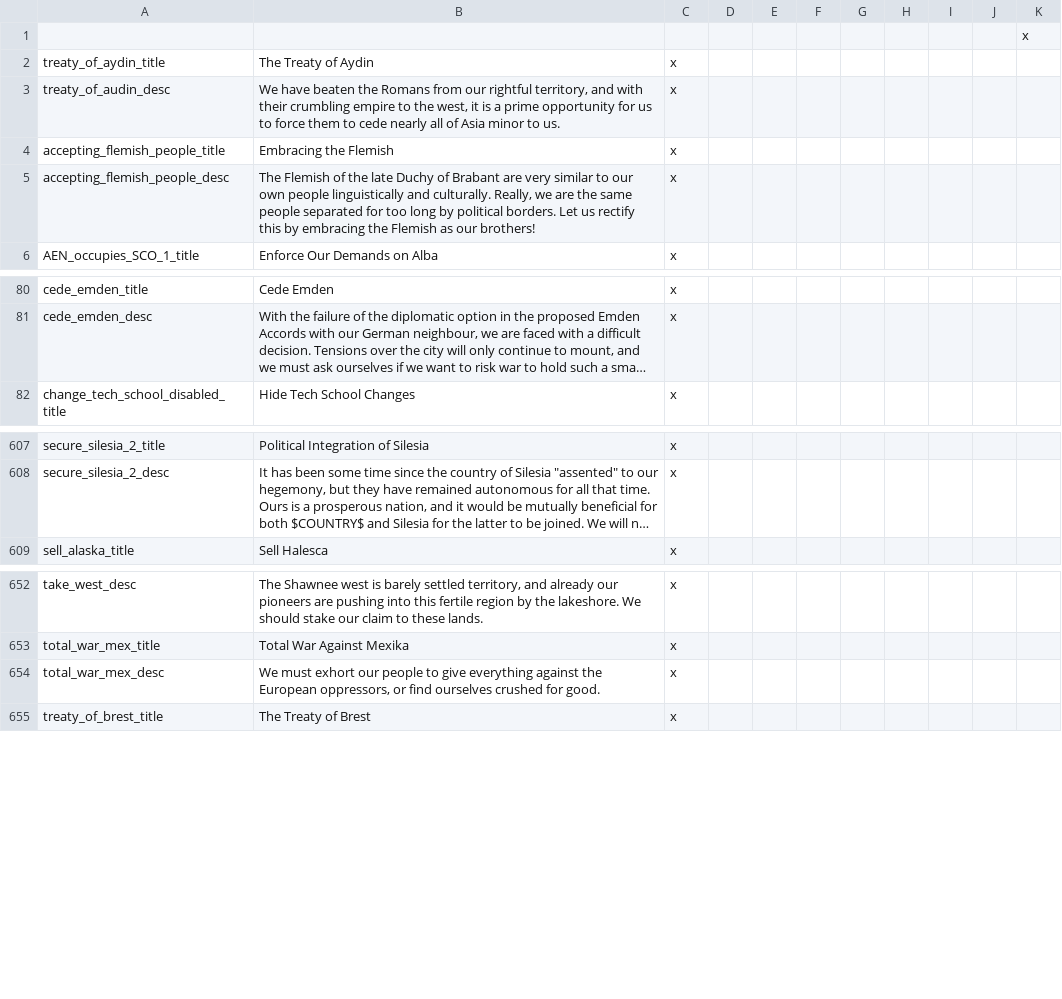
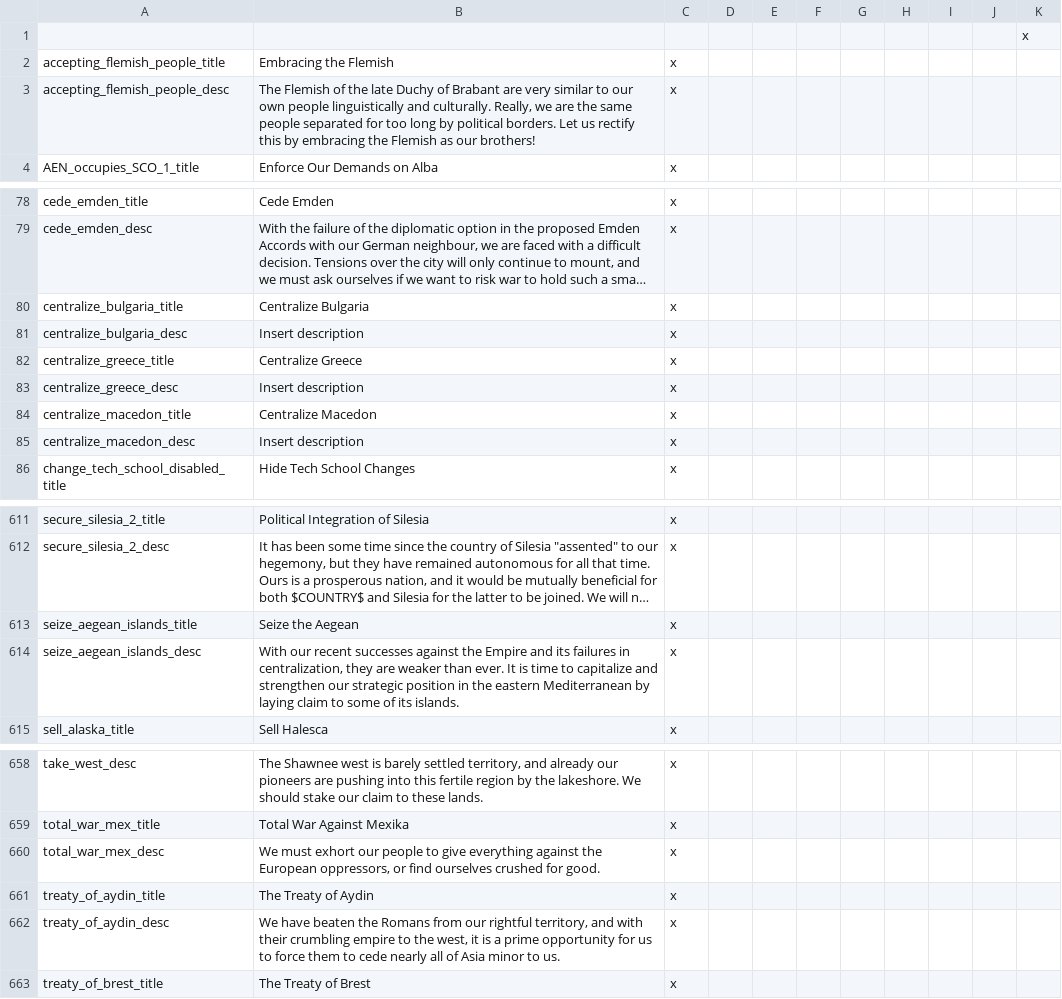
Before and after one commit to Savolainen5/The-Heirs-to-Aquitania, a CSV file: The Heirs to Aquitania/localisation/HTA_decisions.csv, drawn as a sheet; only a part is shown, gaps mark what is left out; long unchanged cells end in …; removed rows and columns are numbered as before the commit, all else as after; the diff names each change by its address in the sheet, - before the commit and + after, or states it on an @@ line.

Commit message:
Roman Empire stuff (Bismarkingit)
Still need descriptions for the centralization decisions

```diff
--- a/The Heirs to Aquitania/localisation/HTA_decisions.csv
+++ b/The Heirs to Aquitania/localisation/HTA_decisions.csv
-row 3: treaty_of_audin_desc | We have beaten the Romans from our rightful territory, and with their crumbling empire to the west, it is a prime opportunity for us to force them to cede nearly all of Asia minor to us. | x
+row 80: centralize_bulgaria_title | Centralize Bulgaria | x
+row 81: centralize_bulgaria_desc | Insert description | x
+row 82: centralize_greece_title | Centralize Greece | x
+row 83: centralize_greece_desc | Insert description | x
+row 84: centralize_macedon_title | Centralize Macedon | x
+row 85: centralize_macedon_desc | Insert description | x
+row 613: seize_aegean_islands_title | Seize the Aegean | x
+row 614: seize_aegean_islands_desc | With our recent successes against the Empire and its failures in centralization, they are weaker than ever. It is time to capitalize and strengthen our strategic position in the eastern Mediterranean by laying claim to some of its islands. | x
@@ row 2 moved to row 661: treaty_of_aydin_title @@
+row 662: treaty_of_aydin_desc | We have beaten the Romans from our rightful territory, and with their crumbling empire to the west, it is a prime opportunity for us to force them to cede nearly all of Asia minor to us. | x
```
Also changed, not shown: The Heirs to Aquitania/localisation/HTA_events.csv, 4 other files.
